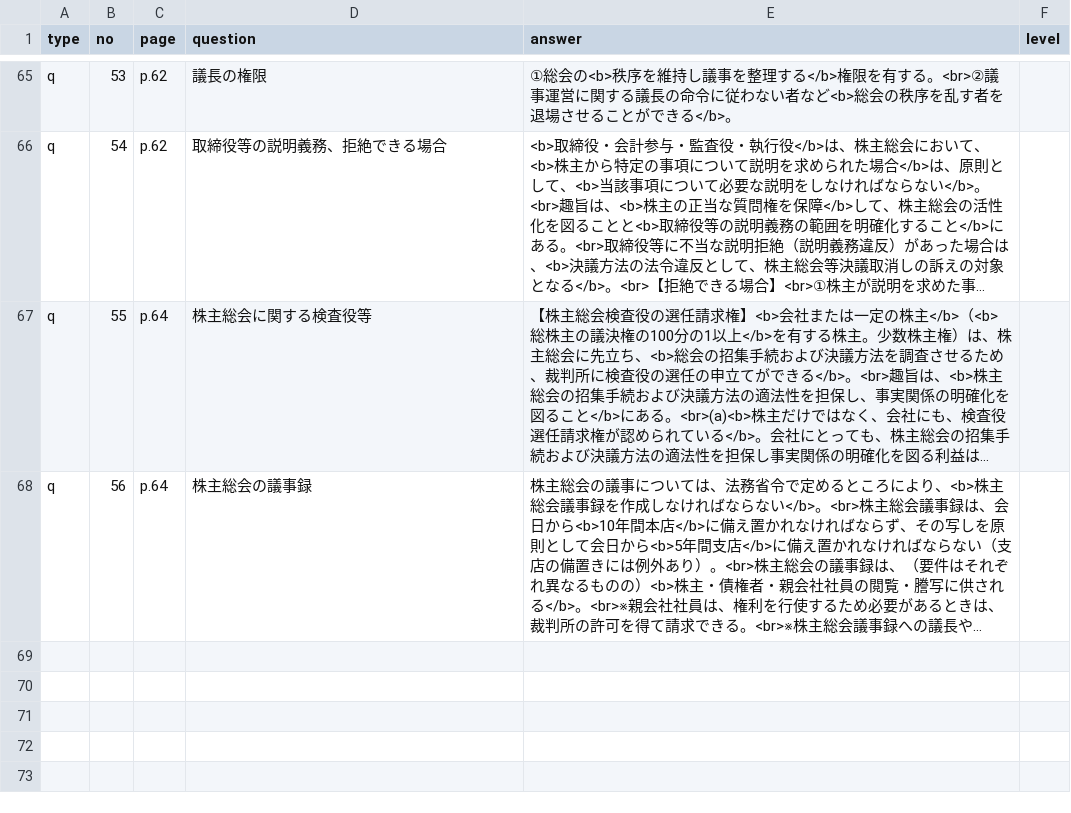
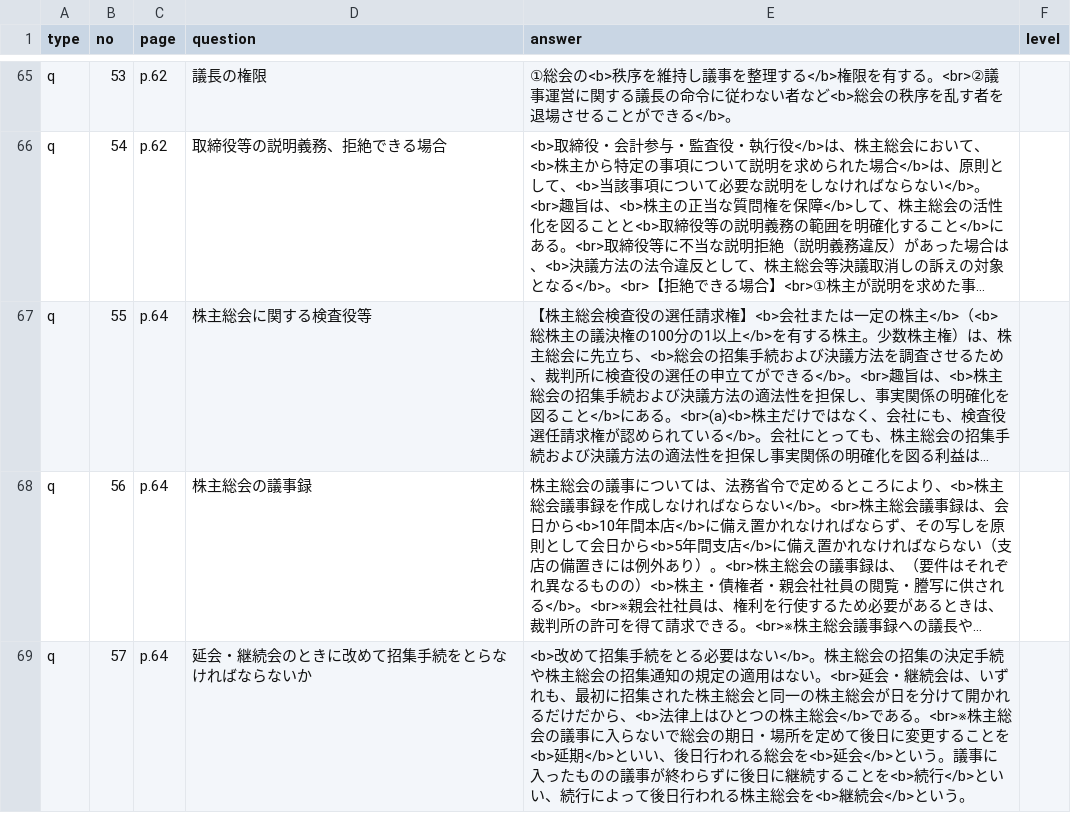
Before and after one commit to hokuto-create/kigyoho, a CSV file: questions.csv, drawn as a sheet; only a part is shown, gaps mark what is left out; long unchanged cells end in …; the diff names each change by its address in the sheet, - before the commit and + after, or states it on an @@ line.

```diff
--- a/questions.csv
+++ b/questions.csv
+row 69: q | 57 | p.64 | 延会・継続会のときに改めて招集手続をとらなければならないか | <b>改めて招集手続をとる必要はない</b>。株主総会の招集の決定手続や株主総会の招集通知の規定の適用はない。<br>延会・継続会は、いずれも、最初に招集された株主総会と同一の株主総会が日を分けて開かれるだけだから、<b>法律上はひとつの株主総会</b>である。<br>※株主総会の議事に入らないで総会の期日・場所を定めて後日に変更することを<b>延期</b>といい、後日行われる総会を<b>延会</b>という。議事に入ったものの議事が終わらずに後日に継続することを<b>続行</b>といい、続行によって後日行われる株主総会を<b>継続会</b>という。
```
Also changed, not shown: 5 other files.
